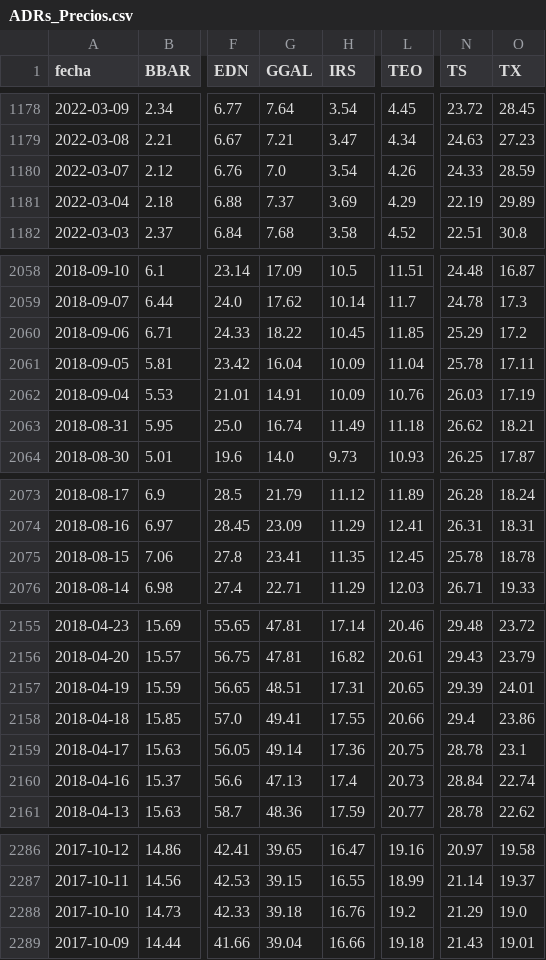
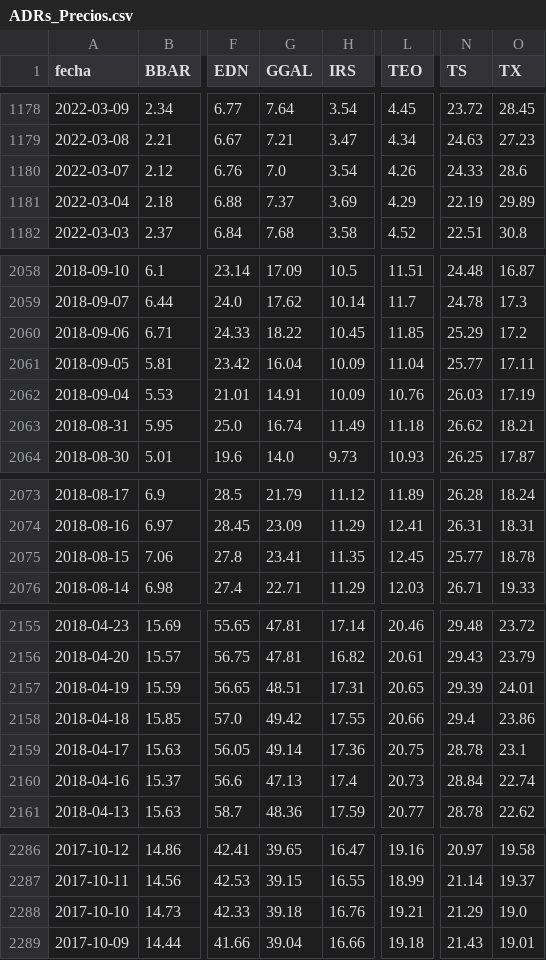
Before and after one commit to jesusrobles824/Automatizacion-descarga-bases-de-datos-Python, a CSV file: ADRs_Precios.csv, drawn as a sheet; only a part is shown, gaps mark what is left out; the diff covers the shown part only; the diff names each change by its address in the sheet, - before the commit and + after, or states it on an @@ line.

```diff
--- a/ADRs_Precios.csv
+++ b/ADRs_Precios.csv
-O1180 (TX): 28.59
+O1180 (TX): 28.6
-N2061 (TS): 25.78
+N2061 (TS): 25.77
-N2075 (TS): 25.78
+N2075 (TS): 25.77
-G2158 (GGAL): 49.41
+G2158 (GGAL): 49.42
-L2288 (TEO): 19.2
+L2288 (TEO): 19.21
```
Also changed, not shown: 3 edited cells elsewhere in this file, ADRs_variacion_porcentual_diaria.csv.
